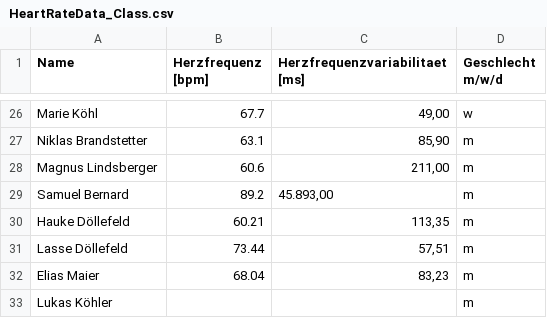
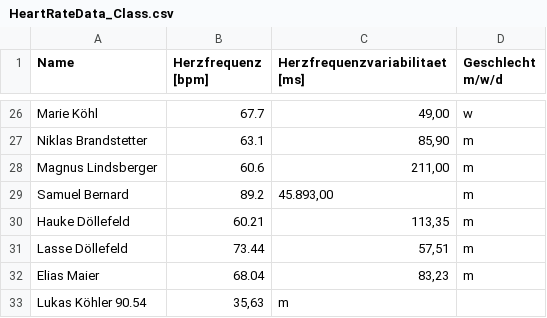
Before and after one commit to LukasKmci/Lab2, a CSV file: HeartRateData_Class.csv, drawn as a sheet; only a part is shown, gaps mark what is left out.

```diff
--- a/HeartRateData_Class.csv
+++ b/HeartRateData_Class.csv
@@ -32,2 +32,2 @@ Lasse Döllefeld,73.44,"57,51",m
 Elias Maier,68.04,"83,23",m
-Lukas Köhler,,,m
+Lukas Köhler 90.54,"35,63",m
```
Also changed, not shown: 1 other file.
